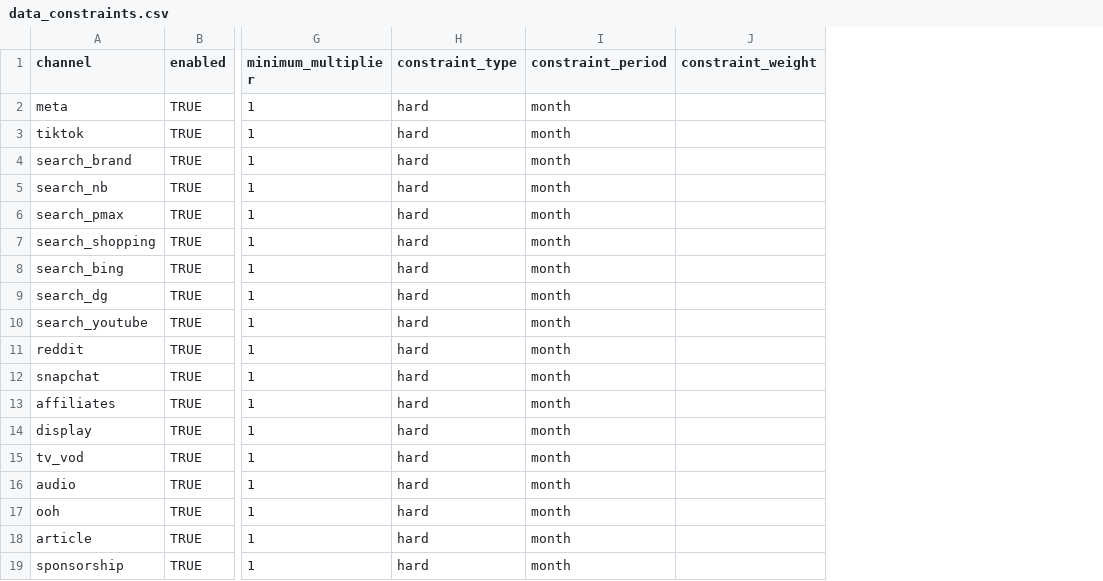
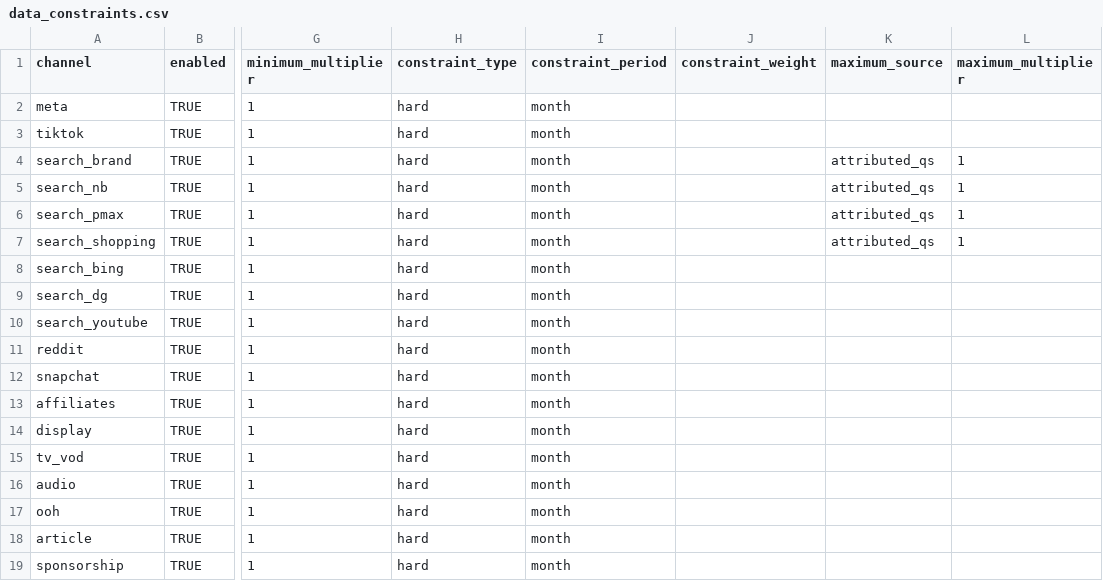
Before and after one commit to max-pet-euc/moe, a CSV file: data/raw/data_constraints.csv, drawn as a sheet; only a part is shown, gaps mark what is left out; the diff names each change by its address in the sheet, - before the commit and + after, or states it on an @@ line.

Commit message:
Add files via upload

```diff
--- a/data/raw/data_constraints.csv
+++ b/data/raw/data_constraints.csv
+column K (maximum_source), rows 4-7: all attributed_qs
+column L (maximum_multiplier), rows 4-7: all 1
```
